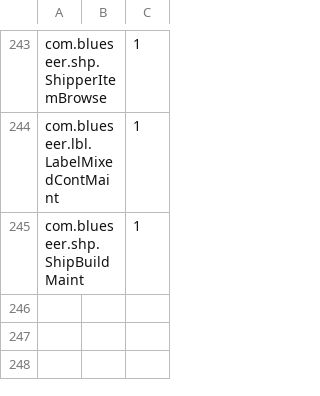
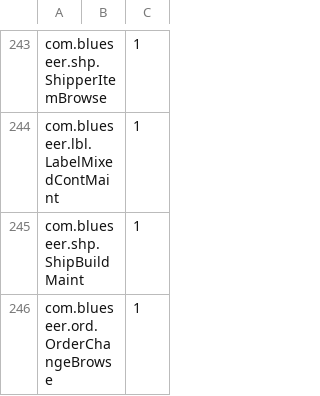
Before and after one commit to karandhot/blueseer, a CSV file: sf/data/en/panelmstr.csv, drawn as a sheet; only a part is shown, gaps mark what is left out; the diff names each change by its address in the sheet, - before the commit and + after, or states it on an @@ line.

```diff
--- a/sf/data/en/panelmstr.csv
+++ b/sf/data/en/panelmstr.csv
+row 246: com.blueseer.ord.OrderChangeBrowse |  | 1
```
Also changed, not shown: sf/data/en/menumstr.csv, sf/data/en/menutree.csv, 12 other files.
